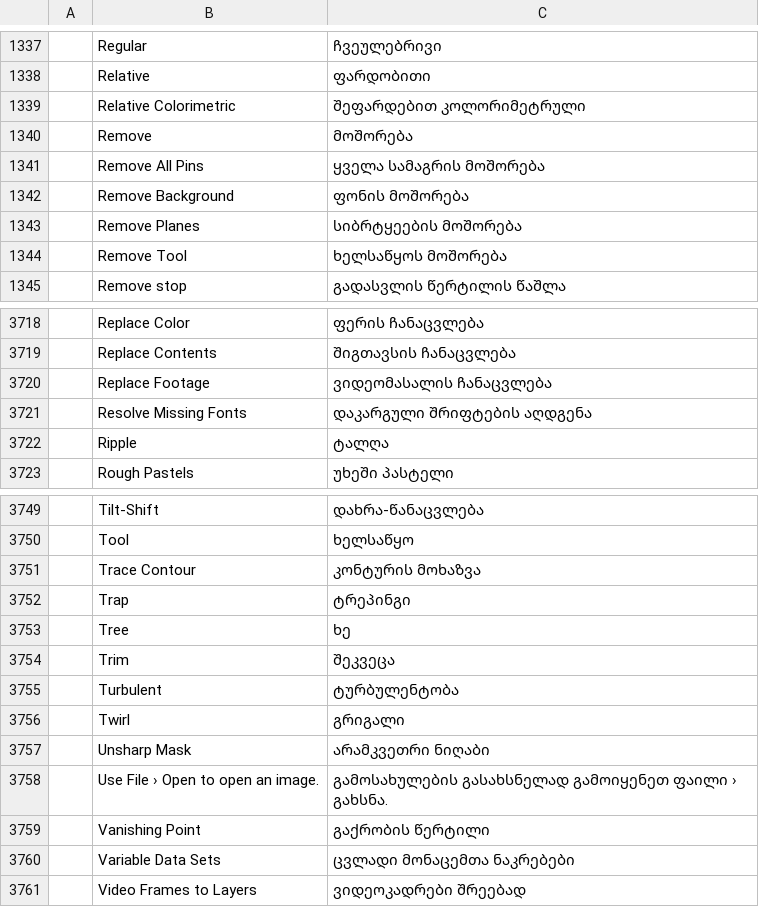
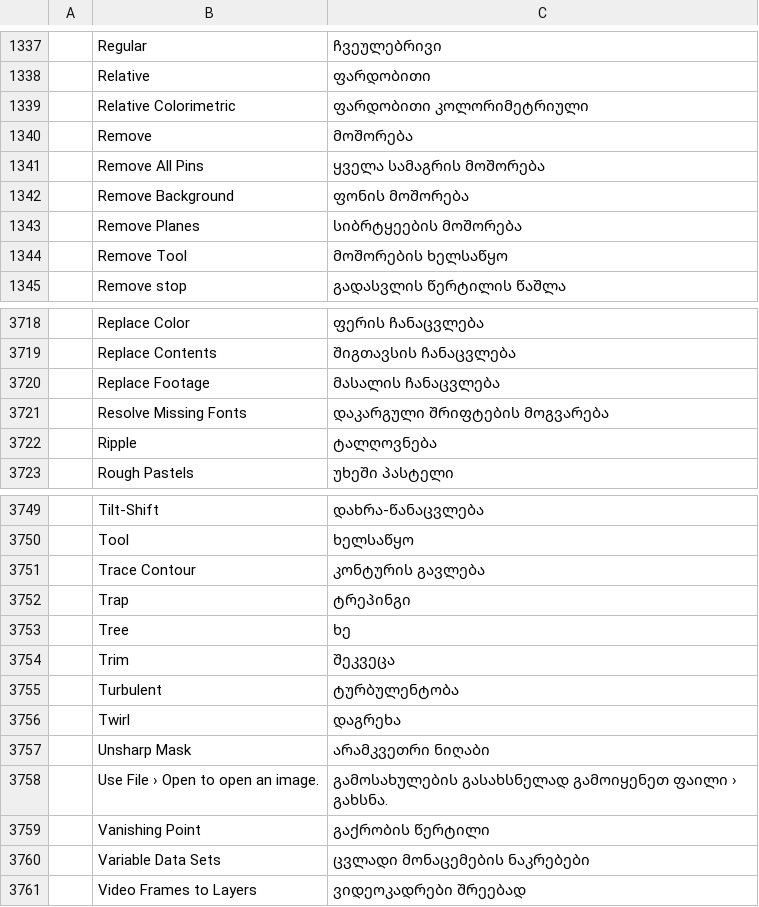
Before and after one commit to supersfera-online/photocraft, a TSV file: crates/ui-egui/src/i18n/ka.tsv, drawn as a sheet; only a part is shown, gaps mark what is left out; the diff covers the shown part only; the diff names each change by its address in the sheet, - before the commit and + after, or states it on an @@ line.

```diff
--- a/crates/ui-egui/src/i18n/ka.tsv
+++ b/crates/ui-egui/src/i18n/ka.tsv
-C1339: შეფარდებით კოლორიმეტრული
+C1339: ფარდობითი კოლორიმეტრიული
-C1344: ხელსაწყოს მოშორება
+C1344: მოშორების ხელსაწყო
-C3720: ვიდეომასალის ჩანაცვლება
+C3720: მასალის ჩანაცვლება
-C3721: დაკარგული შრიფტების აღდგენა
+C3721: დაკარგული შრიფტების მოგვარება
-C3722: ტალღა
+C3722: ტალღოვნება
-C3751: კონტურის მოხაზვა
+C3751: კონტურის გავლება
-C3756: გრიგალი
+C3756: დაგრეხა
-C3760: ცვლადი მონაცემთა ნაკრებები
+C3760: ცვლადი მონაცემების ნაკრებები
```
Also changed, not shown: 66 edited cells elsewhere in this file.
